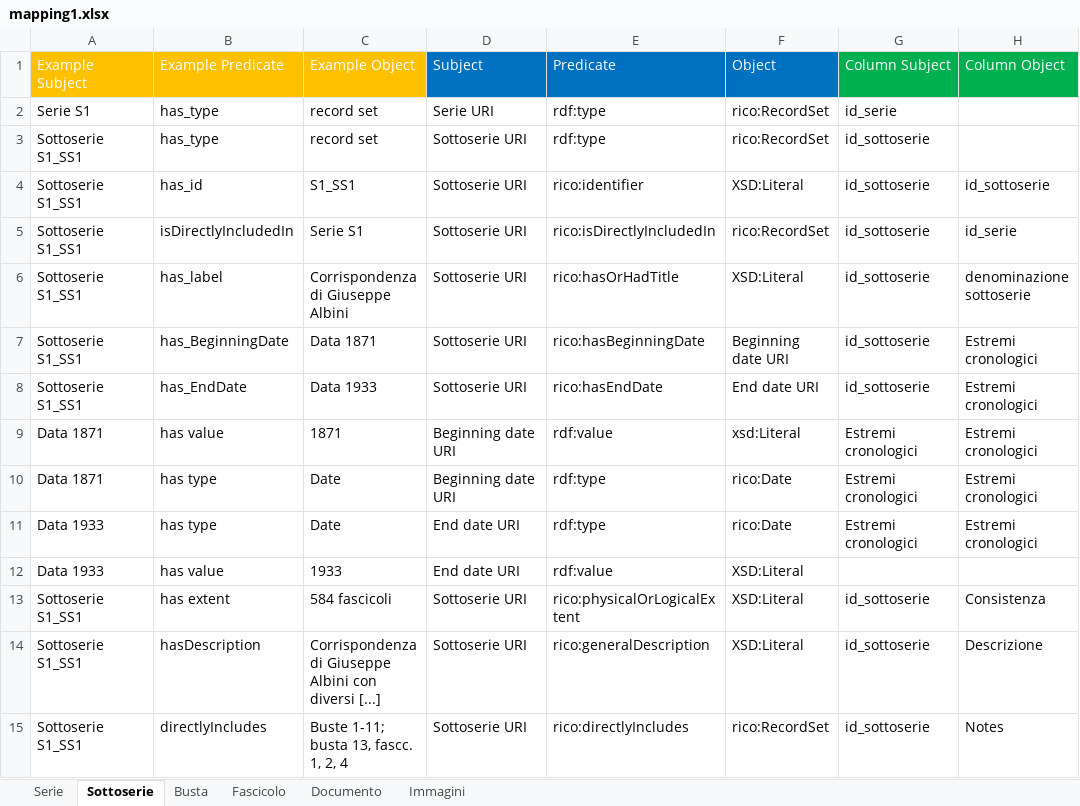
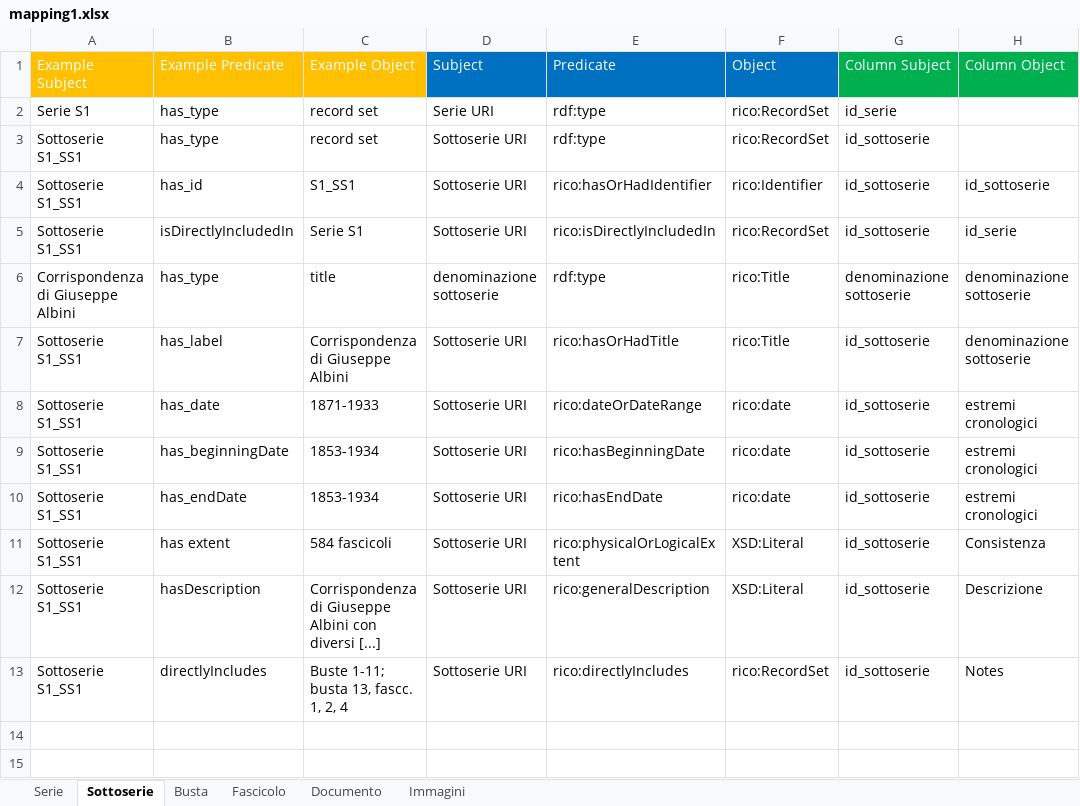
Before and after one commit to ThIheb/Internship, an Excel workbook: mapping1.xlsx, sheet Sottoserie, drawn as a sheet; values as stored, in another font and other column widths than the file's, no borders; removed rows and columns are numbered as before the commit, all else as after; the diff names each change by its address in the sheet, - before the commit and + after, or states it on an @@ line.

Commit message:
Updated Script
Script Update: Date handling new logic that creates a custom entity and binds properties to it
Update to rico:title handling
Geonames features like long and lat added to place entities
Updates to the mapping excel sheet

```diff
--- a/mapping1.xlsx (sheet Sottoserie)
+++ b/mapping1.xlsx (sheet Sottoserie)
-E4 (Predicate): rico:identifier
+E4 (Predicate): rico:hasOrHadIdentifier
-F4 (Object): XSD:Literal
+F4 (Object): rico:Identifier
+row 6: Corrispondenza di Giuseppe Albini | has_type | title | denominazione sottoserie | rdf:type | rico:Title | denominazione sottoserie | denominazione sottoserie
-F7 (Object): XSD:Literal
+F7 (Object): rico:Title
+row 8: Sottoserie S1_SS1 | has_date | 1871-1933 | Sottoserie URI | rico:dateOrDateRange | rico:date | id_sottoserie | estremi cronologici
-B9 (Example Predicate): has_BeginningDate
+B9 (Example Predicate): has_beginningDate
-C9 (Example Object): Data 1871
+C9 (Example Object): 1853-1934
-F9 (Object): Beginning date URI
+F9 (Object): rico:date
-H9:H10 (Column Object): Estremi cronologici
+H9:H10 (Column Object): estremi cronologici
-B10 (Example Predicate): has_EndDate
+B10 (Example Predicate): has_endDate
-C10 (Example Object): Data 1933
+C10 (Example Object): 1853-1934
-F10 (Object): End date URI
+F10 (Object): rico:date
-row 9: Data 1871 | has value | 1871 | Beginning date URI | rdf:value | xsd:Literal | Estremi cronologici | Estremi cronologici
-row 10: Data 1871 | has type | Date | Beginning date URI | rdf:type | rico:Date | Estremi cronologici | Estremi cronologici
-row 11: Data 1933 | has type | Date | End date URI | rdf:type | rico:Date | Estremi cronologici | Estremi cronologici
-row 12: Data 1933 | has value | 1933 | End date URI | rdf:value | XSD:Literal
```
Also changed, not shown: sheet Documento, sheet Serie, sheet Fascicolo, sheet Immagini, sheet Busta, 2 other files.
